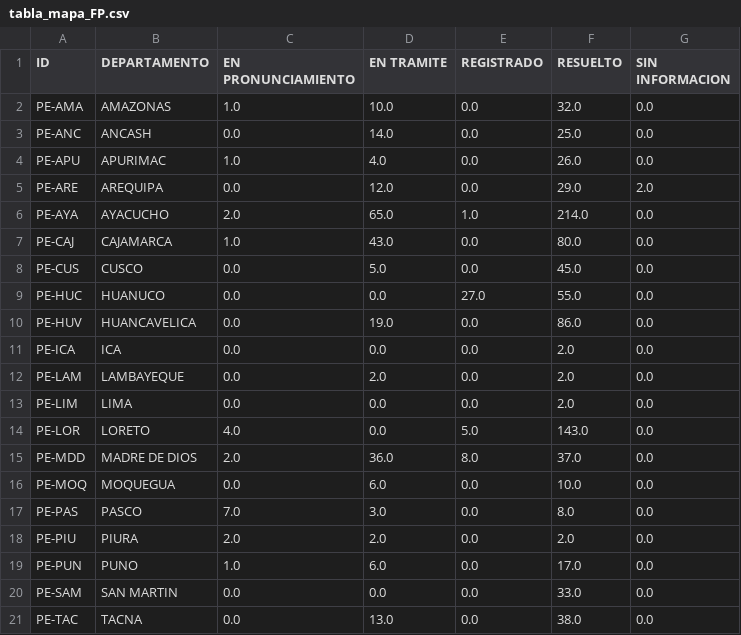
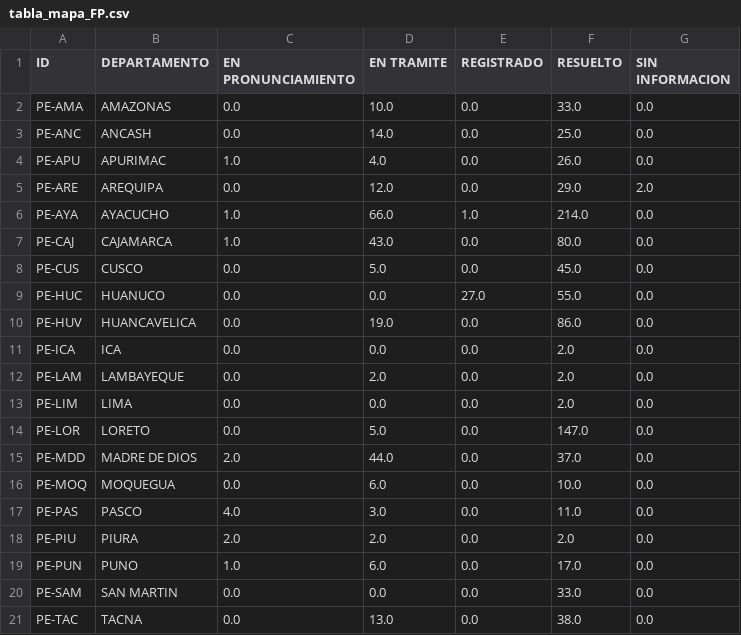
Before and after one commit to GenyLeong/nulidad_electoral, a CSV file: tabla_mapa_FP.csv, drawn as a sheet.

```diff
--- a/tabla_mapa_FP.csv
+++ b/tabla_mapa_FP.csv
@@ -1,3 +1,3 @@
 ID,DEPARTAMENTO,EN PRONUNCIAMIENTO,EN TRAMITE,REGISTRADO,RESUELTO,SIN INFORMACION
-PE-AMA,AMAZONAS,1.0,10.0,0.0,32.0,0.0
+PE-AMA,AMAZONAS,0.0,10.0,0.0,33.0,0.0
 PE-ANC,ANCASH,0.0,14.0,0.0,25.0,0.0
@@ -5,3 +5,3 @@ PE-APU,APURIMAC,1.0,4.0,0.0,26.0,0.0
 PE-ARE,AREQUIPA,0.0,12.0,0.0,29.0,2.0
-PE-AYA,AYACUCHO,2.0,65.0,1.0,214.0,0.0
+PE-AYA,AYACUCHO,1.0,66.0,1.0,214.0,0.0
 PE-CAJ,CAJAMARCA,1.0,43.0,0.0,80.0,0.0
@@ -13,6 +13,6 @@ PE-LAM,LAMBAYEQUE,0.0,2.0,0.0,2.0,0.0
 PE-LIM,LIMA,0.0,0.0,0.0,2.0,0.0
-PE-LOR,LORETO,4.0,0.0,5.0,143.0,0.0
-PE-MDD,MADRE DE DIOS,2.0,36.0,8.0,37.0,0.0
+PE-LOR,LORETO,0.0,5.0,0.0,147.0,0.0
+PE-MDD,MADRE DE DIOS,2.0,44.0,0.0,37.0,0.0
 PE-MOQ,MOQUEGUA,0.0,6.0,0.0,10.0,0.0
-PE-PAS,PASCO,7.0,3.0,0.0,8.0,0.0
+PE-PAS,PASCO,4.0,3.0,0.0,11.0,0.0
 PE-PIU,PIURA,2.0,2.0,0.0,2.0,0.0
```
Also changed, not shown: tabla_FP.csv, tabla_apelacion_resuelto_FP.csv.
